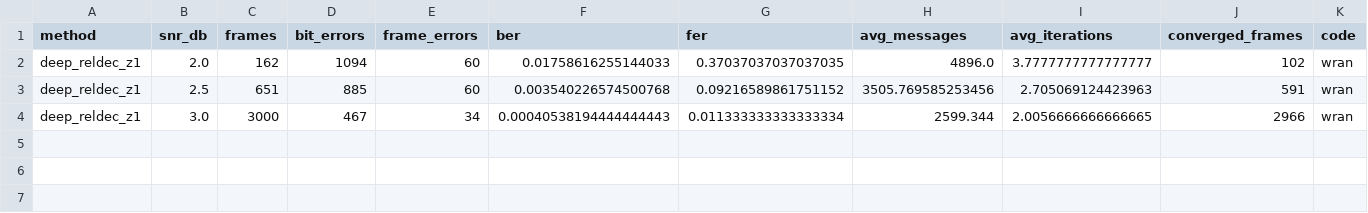
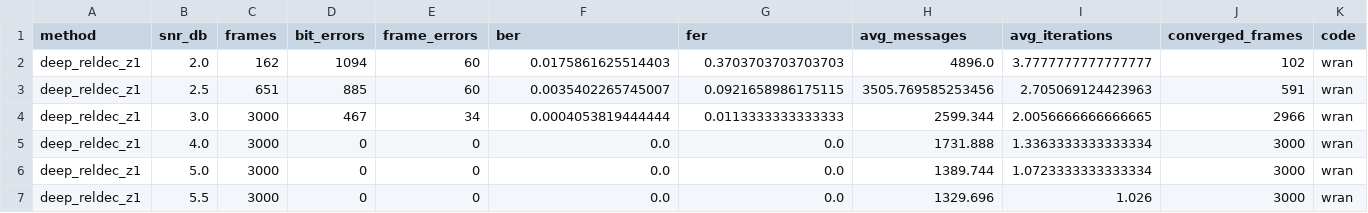
Before and after one commit to houleux/Decoder, a CSV file: RELDEC/notebook_runs/continuous_reldec/active_run/wran/results/eval_deep_z2_resume_live_z1_only.csv, drawn as a sheet; only a part is shown; rows hold the shown columns only; the diff names each change by its address in the sheet, - before the commit and + after, or states it on an @@ line.

```diff
--- a/RELDEC/notebook_runs/continuous_reldec/active_run/wran/results/eval_deep_z2_resume_live_z1_only.csv
+++ b/RELDEC/notebook_runs/continuous_reldec/active_run/wran/results/eval_deep_z2_resume_live_z1_only.csv
-F2 (ber): 0.01758616255144033
+F2 (ber): 0.0175861625514403
-G2 (fer): 0.37037037037037035
+G2 (fer): 0.3703703703703703
-F3 (ber): 0.003540226574500768
+F3 (ber): 0.0035402265745007
-G3 (fer): 0.09216589861751152
+G3 (fer): 0.0921658986175115
-F4 (ber): 0.00040538194444444443
+F4 (ber): 0.0004053819444444
-G4 (fer): 0.011333333333333334
+G4 (fer): 0.0113333333333333
+row 5: deep_reldec_z1 | 4.0 | 3000 | 0 | 0 | 0.0 | 0.0 | 1731.888 | 1.3363333333333334 | 3000 | wran
+row 6: deep_reldec_z1 | 5.0 | 3000 | 0 | 0 | 0.0 | 0.0 | 1389.744 | 1.0723333333333334 | 3000 | wran
+row 7: deep_reldec_z1 | 5.5 | 3000 | 0 | 0 | 0.0 | 0.0 | 1329.696 | 1.026 | 3000 | wran
```
Also changed, not shown: RELDEC/notebook_runs/continuous_reldec/active_run/wran/results/eval_deep_z2_resume_live.csv, RELDEC/notebook_runs/deep_reldec_z1/wran/results/eval_deep_z2_resume_live_z1_only.csv, 8 other files.
